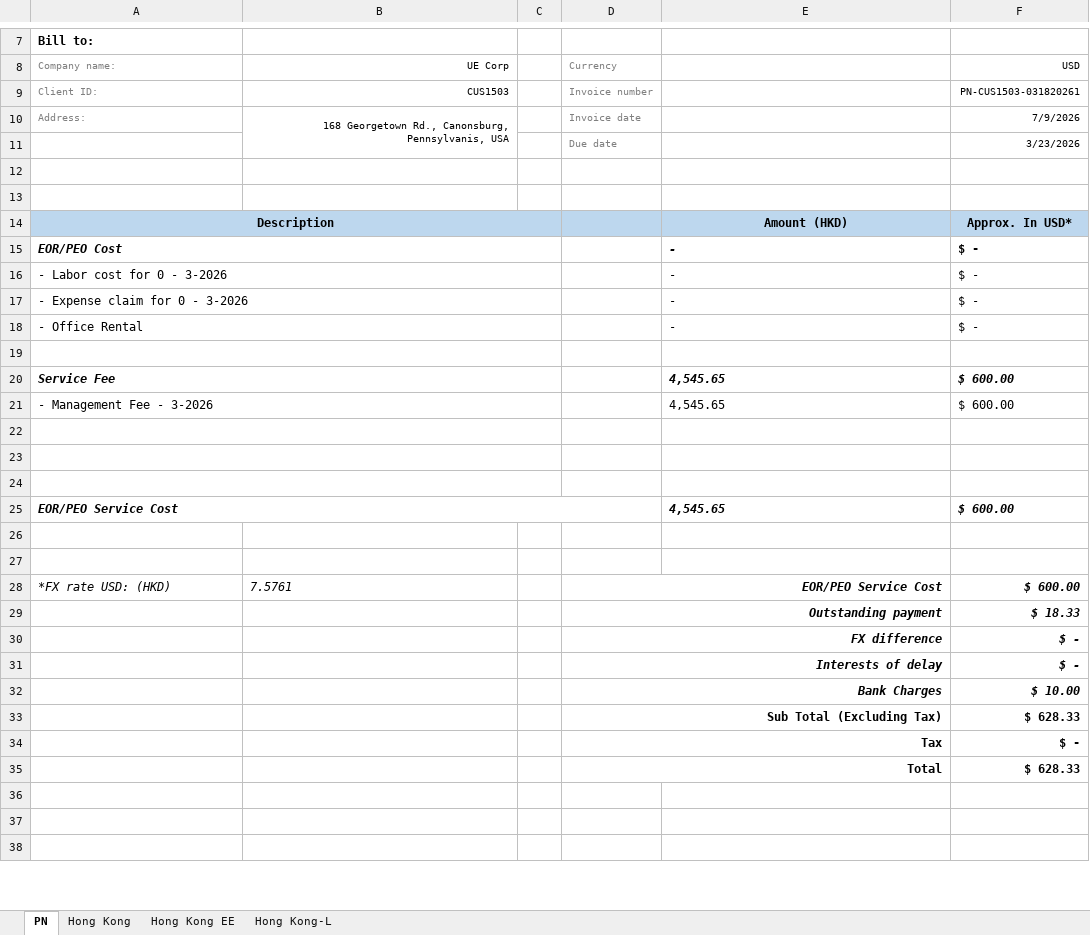
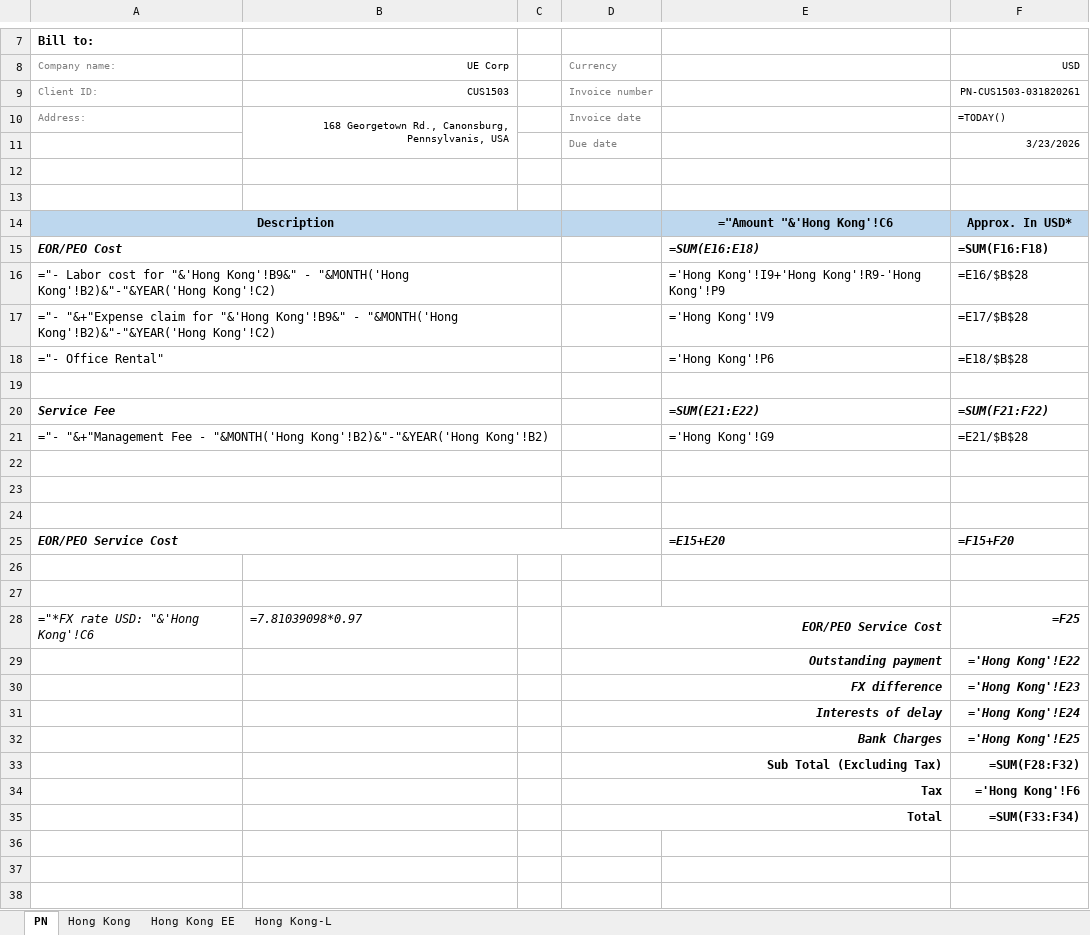
Before and after one commit to JLJData/NNRoad-Bill-Conversion, an Excel workbook: templates/hongkong/template.xlsx, sheet PN, drawn as a sheet; only a part is shown, gaps mark what is left out; values as stored, in another font and other column widths than the file's, no borders; formulas without a stored value are shown as written; charts and pictures not drawn; removed rows and columns are numbered as before the commit, all else as after; the diff covers the shown part only; the diff names each change by its address in the sheet, - before the commit and + after, or states it on an @@ line.

```diff
--- a/templates/hongkong/template.xlsx (sheet PN)
+++ b/templates/hongkong/template.xlsx (sheet PN)
-F10 (USD): 7/9/2026
+F10 (USD): =TODAY()
-B14:C14 fill: #BDD7EE
+B14:C14 fill: none
-E14: Amount (HKD)
+E14: ="Amount "&'Hong Kong'!C6
-E15: -
+E15: =SUM(E16:E18)
-F15 (USD): $ -
+F15 (USD): =SUM(F16:F18)
-row 16: - Labor cost for 0 - 3-2026 |  |  |  | - | $ -
-row 17: - Expense claim for 0 - 3-2026 |  |  |  | - | $ -
-row 18: - Office Rental |  |  |  | - | $ -
+row 16: ="- Labor cost for "&'Hong Kong'!B9&" - "&MONTH('Hong Kong'!B2)&"-"&YEAR('Hong Kong'!C2) |  |  |  | ='Hong Kong'!I9+'Hong Kong'!R9-'Hong Kong'!P9 | =E16/$B$28
+row 17: ="- "&+"Expense claim for "&'Hong Kong'!B9&" - "&MONTH('Hong Kong'!B2)&"-"&YEAR('Hong Kong'!C2) |  |  |  | ='Hong Kong'!V9 | =E17/$B$28
+row 18: ="- Office Rental" |  |  |  | ='Hong Kong'!P6 | =E18/$B$28
-E20: 4,545.65
+E20: =SUM(E21:E22)
-F20 (USD): $ 600.00
+F20 (USD): =SUM(F21:F22)
-row 21: - Management Fee - 3-2026 |  |  |  | 4,545.65 | $ 600.00
+row 21: ="- "&+"Management Fee - "&MONTH('Hong Kong'!B2)&"-"&YEAR('Hong Kong'!B2) |  |  |  | ='Hong Kong'!G9 | =E21/$B$28
-E25: 4,545.65
+E25: =E15+E20
-F25 (USD): $ 600.00
+F25 (USD): =F15+F20
-row 28: *FX rate USD: (HKD) | 7.5761 |  | EOR/PEO Service Cost |  | $ 600.00
+row 28: ="*FX rate USD: "&'Hong Kong'!C6 | =7.81039098*0.97 |  | EOR/PEO Service Cost |  | =F25
-F29 (USD): $ 18.33
+F29 (USD): ='Hong Kong'!E22
-F30 (USD): $ -
+F30 (USD): ='Hong Kong'!E23
-F31 (USD): $ -
+F31 (USD): ='Hong Kong'!E24
-F32 (USD): $ 10.00
+F32 (USD): ='Hong Kong'!E25
-F33 (USD): $ 628.33
+F33 (USD): =SUM(F28:F32)
-F34 (USD): $ -
+F34 (USD): ='Hong Kong'!F6
-F35 (USD): $ 628.33
+F35 (USD): =SUM(F33:F34)
```
Also changed, not shown: cell formats elsewhere in this sheet, sheet Hong Kong, sheet Hong Kong EE, sheet Hong Kong-L, charts or pictures, templates/taiwan/template.xlsx, 3 other files.
